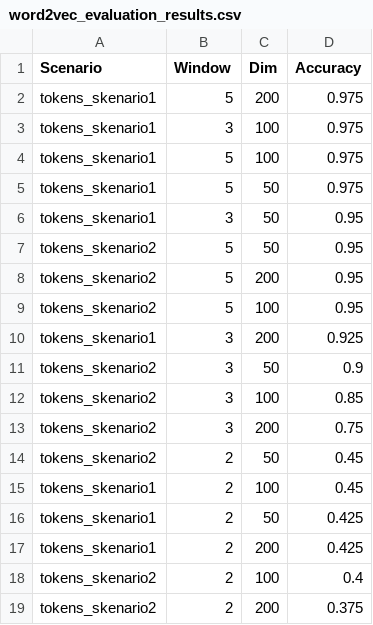
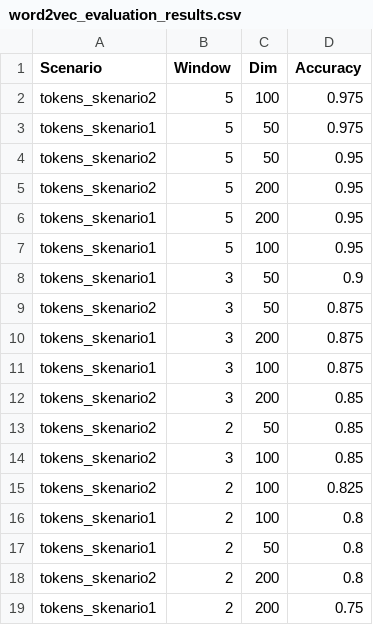
Before and after one commit to Nicoulass/ppw, a CSV file: Notebooks/Output/word2vec_evaluation_results.csv, drawn as a sheet.

```diff
--- a/Notebooks/Output/word2vec_evaluation_results.csv
+++ b/Notebooks/Output/word2vec_evaluation_results.csv
@@ -1,19 +1,19 @@
 Scenario,Window,Dim,Accuracy
-tokens_skenario1,5,200,0.975
-tokens_skenario1,3,100,0.975
-tokens_skenario1,5,100,0.975
+tokens_skenario2,5,100,0.975
 tokens_skenario1,5,50,0.975
-tokens_skenario1,3,50,0.95
 tokens_skenario2,5,50,0.95
 tokens_skenario2,5,200,0.95
-tokens_skenario2,5,100,0.95
-tokens_skenario1,3,200,0.925
-tokens_skenario2,3,50,0.9
+tokens_skenario1,5,200,0.95
+tokens_skenario1,5,100,0.95
+tokens_skenario1,3,50,0.9
+tokens_skenario2,3,50,0.875
+tokens_skenario1,3,200,0.875
+tokens_skenario1,3,100,0.875
+tokens_skenario2,3,200,0.85
+tokens_skenario2,2,50,0.85
 tokens_skenario2,3,100,0.85
-tokens_skenario2,3,200,0.75
-tokens_skenario2,2,50,0.45
-tokens_skenario1,2,100,0.45
-tokens_skenario1,2,50,0.425
-tokens_skenario1,2,200,0.425
-tokens_skenario2,2,100,0.4
-tokens_skenario2,2,200,0.375
+tokens_skenario2,2,100,0.825
+tokens_skenario1,2,100,0.8
+tokens_skenario1,2,50,0.8
+tokens_skenario2,2,200,0.8
+tokens_skenario1,2,200,0.75
```
Also changed, not shown: Notebooks/Output/vocab_skenario1.csv, Notebooks/Output/vocab_skenario2.csv, 22 other files.
